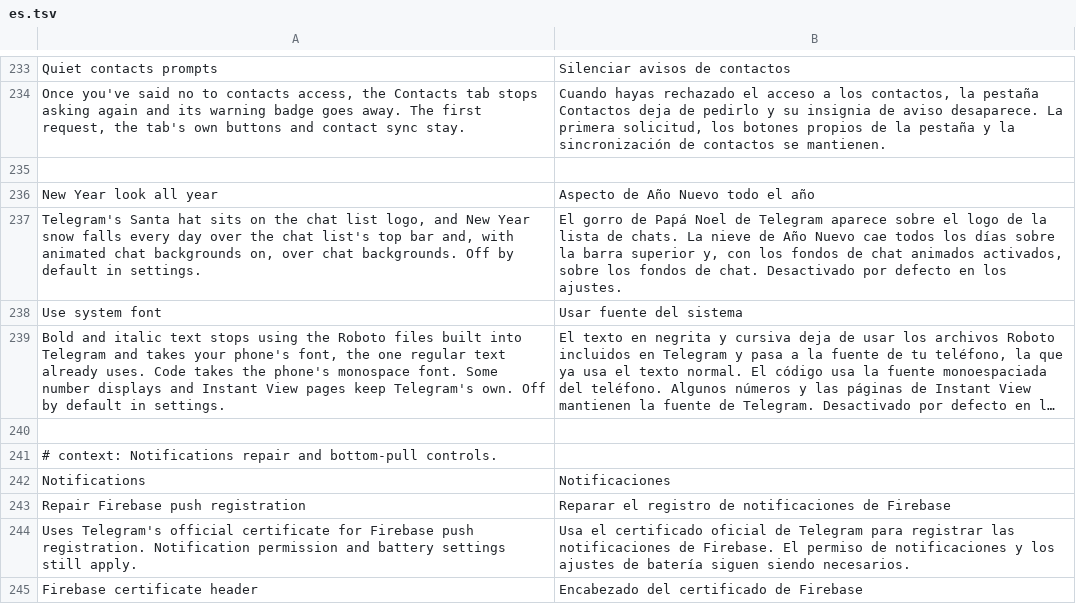
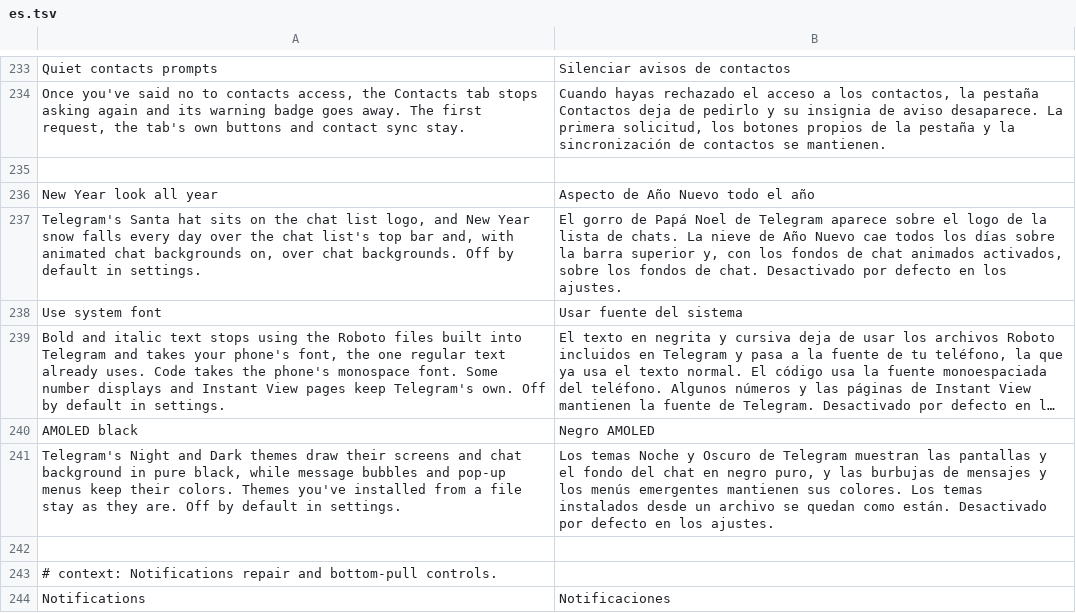
Before and after one commit to SysAdminDoc/HushTelegram, a TSV file: extensions/shared/library/src/main/l10n/es.tsv, drawn as a sheet; only a part is shown, gaps mark what is left out; the shorter side is filled out with more unchanged rows; long unchanged cells end in …; the diff names each change by its address in the sheet, - before the commit and + after, or states it on an @@ line.

Commit message:
feat(chats): add an AMOLED black switch
Night and Dark draw their gray backgrounds on OLED screens, and people
asked for pure black. Telegram reads every theme's colors through one
method, so the switch turns the surface keys of a dark built-in theme
black as that set is returned, once per load and never while drawing.
Accent recoloring keeps black as it is. Themes installed from a file
keep their colors, since the editor can save colors back to them.

Refs #6

```diff
--- a/extensions/shared/library/src/main/l10n/es.tsv
+++ b/extensions/shared/library/src/main/l10n/es.tsv
+row 240: AMOLED black | Negro AMOLED
+row 241: Telegram's Night and Dark themes draw their screens and chat background in pure black, while message bubbles and pop-up menus keep their colors. Themes you've installed from a file stay as they are. Off by default in settings. | Los temas Noche y Oscuro de Telegram muestran las pantallas y el fondo del chat en negro puro, y las burbujas de mensajes y los menús emergentes mantienen sus colores. Los temas instalados desde un archivo se quedan como están. Desactivado por defecto en los ajustes.
```
Also changed, not shown: extensions/shared/library/src/main/l10n/de.tsv, extensions/shared/library/src/main/l10n/in.tsv, 27 other files.
